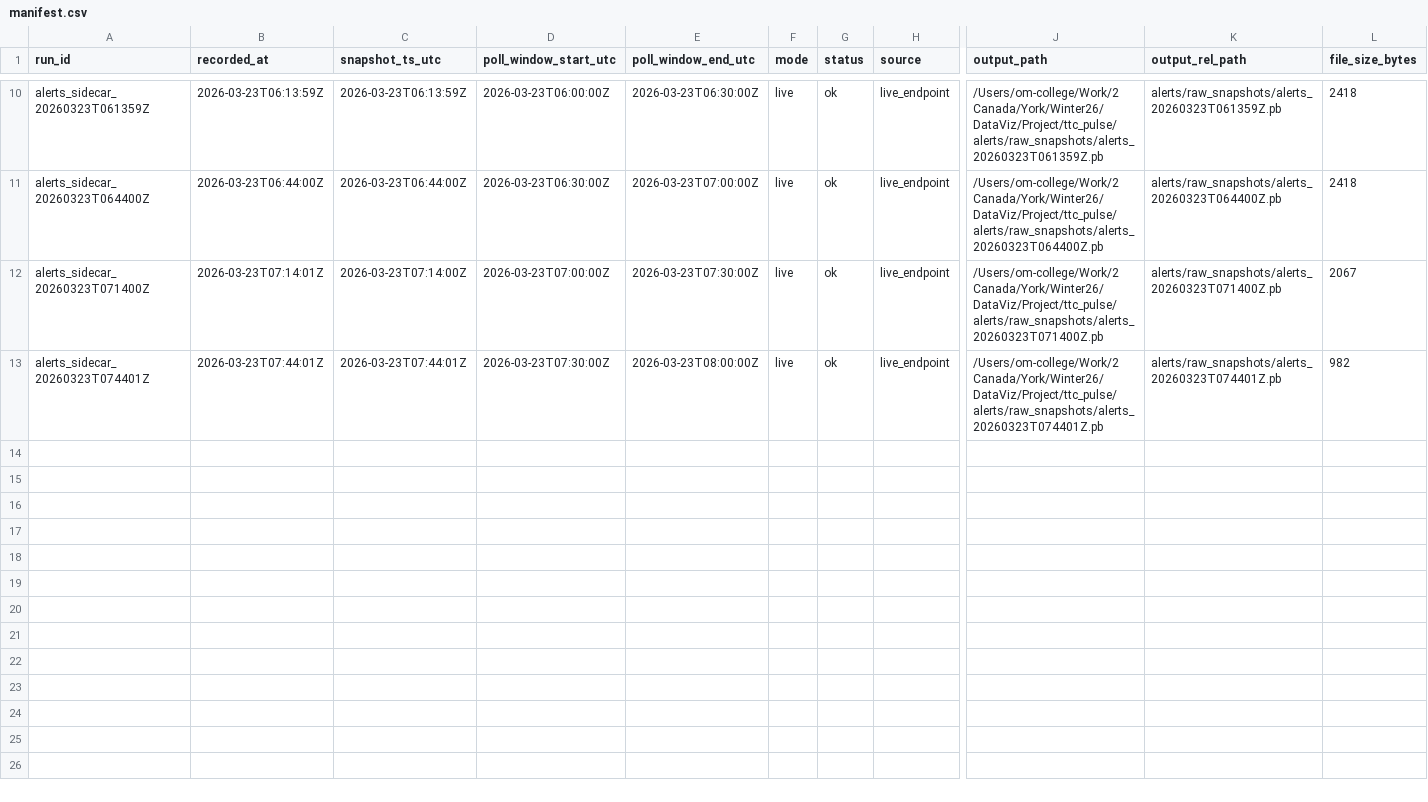
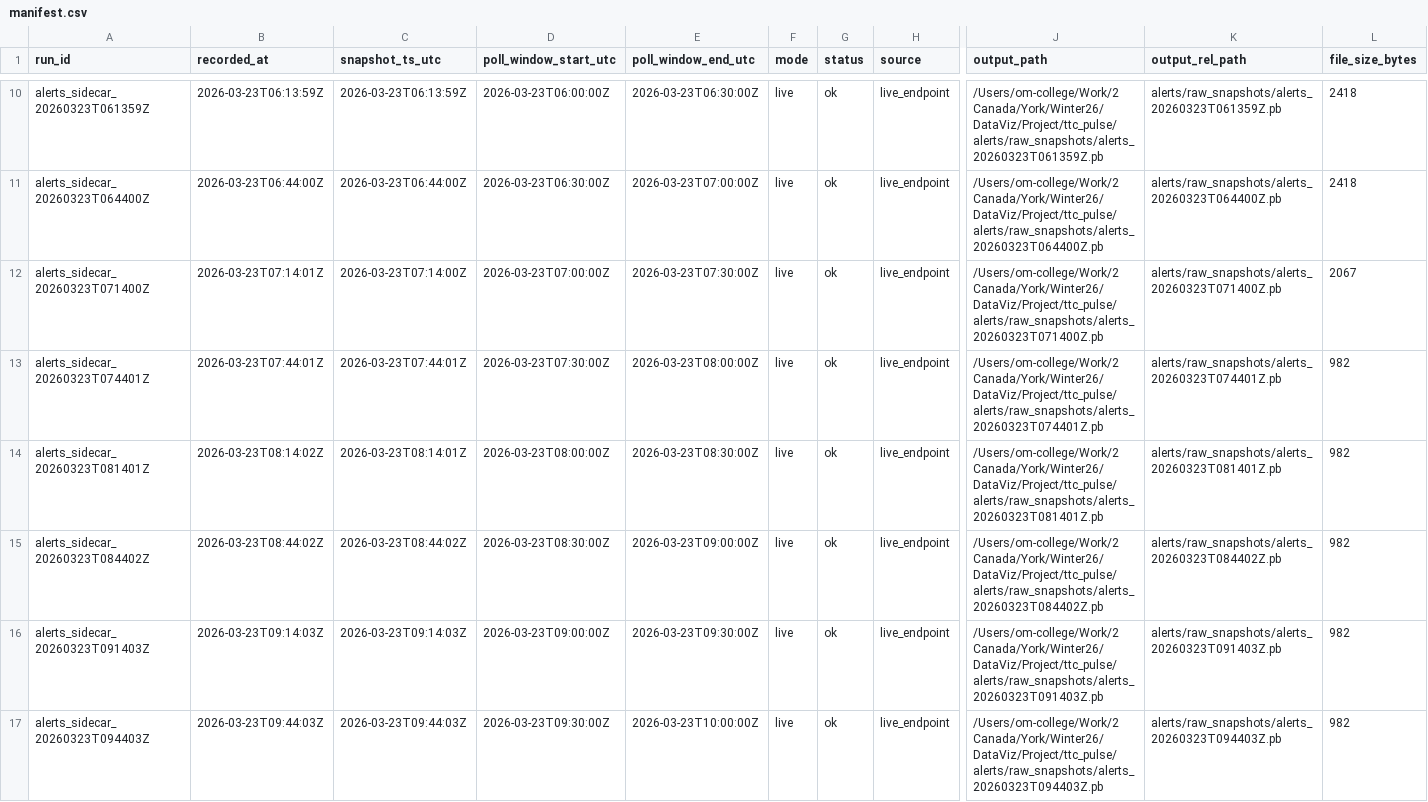
Before and after one commit to MohammadAsad0/TTC-PULSE, a CSV file: alerts/raw_snapshots/manifest.csv, drawn as a sheet; only a part is shown, gaps mark what is left out; rows hold the shown columns only; the diff covers the shown part only; the diff names each change by its address in the sheet, - before the commit and + after, or states it on an @@ line.

```diff
--- a/alerts/raw_snapshots/manifest.csv
+++ b/alerts/raw_snapshots/manifest.csv
+row 14: alerts_sidecar_20260323T081401Z | 2026-03-23T08:14:02Z | 2026-03-23T08:14:01Z | 2026-03-23T08:00:00Z | 2026-03-23T08:30:00Z | live | ok | live_endpoint | /Users/om-college/Work/2 Canada/York/Winter26/DataViz/Project/ttc_pulse/alerts/raw_snapshots/alerts_20260323T081401Z.pb | alerts/raw_snapshots/alerts_20260323T081401Z.pb | 982
+row 15: alerts_sidecar_20260323T084402Z | 2026-03-23T08:44:02Z | 2026-03-23T08:44:02Z | 2026-03-23T08:30:00Z | 2026-03-23T09:00:00Z | live | ok | live_endpoint | /Users/om-college/Work/2 Canada/York/Winter26/DataViz/Project/ttc_pulse/alerts/raw_snapshots/alerts_20260323T084402Z.pb | alerts/raw_snapshots/alerts_20260323T084402Z.pb | 982
+row 16: alerts_sidecar_20260323T091403Z | 2026-03-23T09:14:03Z | 2026-03-23T09:14:03Z | 2026-03-23T09:00:00Z | 2026-03-23T09:30:00Z | live | ok | live_endpoint | /Users/om-college/Work/2 Canada/York/Winter26/DataViz/Project/ttc_pulse/alerts/raw_snapshots/alerts_20260323T091403Z.pb | alerts/raw_snapshots/alerts_20260323T091403Z.pb | 982
+row 17: alerts_sidecar_20260323T094403Z | 2026-03-23T09:44:03Z | 2026-03-23T09:44:03Z | 2026-03-23T09:30:00Z | 2026-03-23T10:00:00Z | live | ok | live_endpoint | /Users/om-college/Work/2 Canada/York/Winter26/DataViz/Project/ttc_pulse/alerts/raw_snapshots/alerts_20260323T094403Z.pb | alerts/raw_snapshots/alerts_20260323T094403Z.pb | 982
```
Also changed, not shown: 10 added rows elsewhere in this file, alerts/parsed/parse_manifest.csv, 25 other files.
